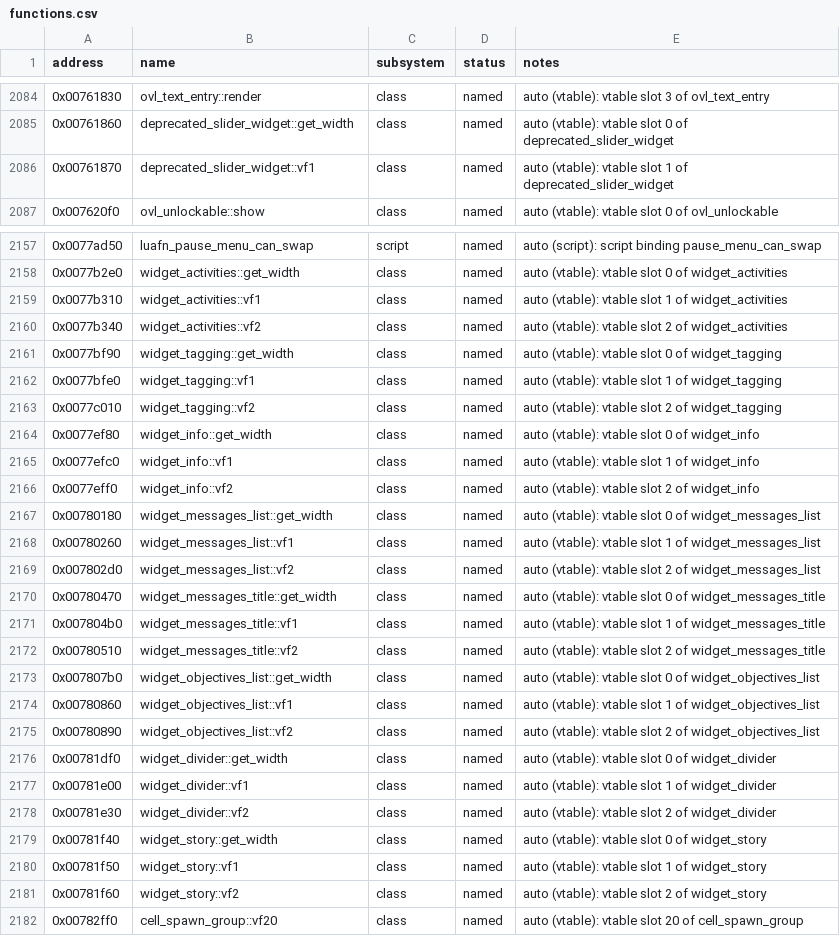
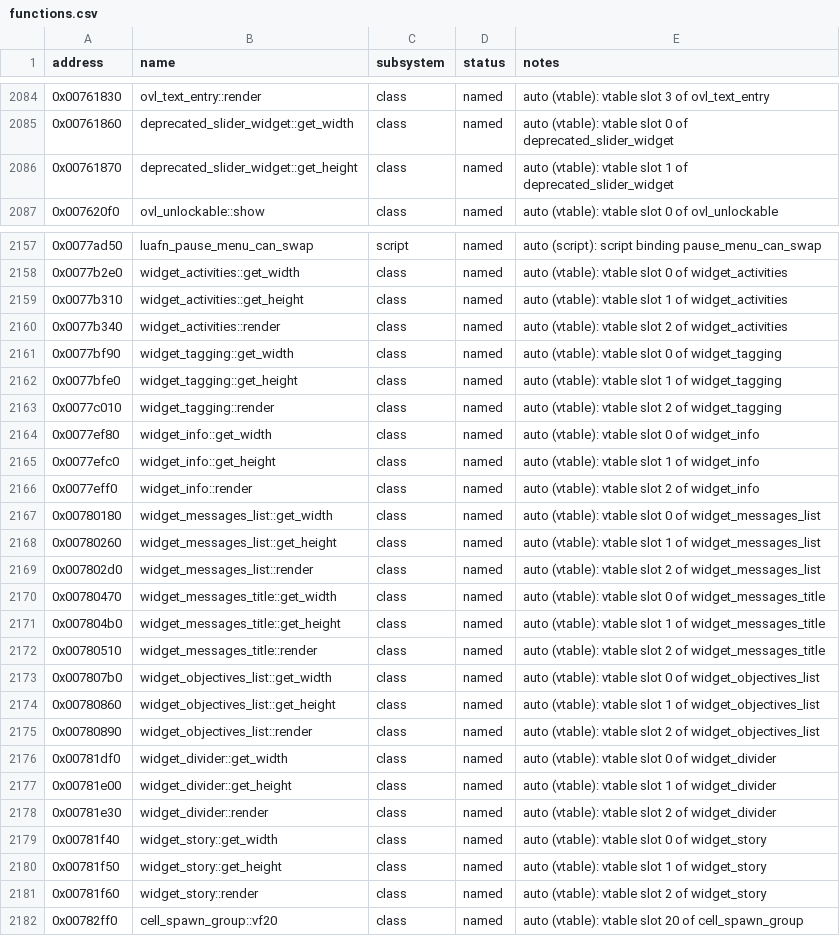
Before and after one commit to 16austin16/SR2-Decomp, a CSV file: docs/functions.csv, drawn as a sheet; only a part is shown, gaps mark what is left out; the diff covers the shown part only.

```diff
--- a/docs/functions.csv
+++ b/docs/functions.csv
@@ -2085,3 +2085,3 @@ address,name,subsystem,status,notes
 0x00761860,deprecated_slider_widget::get_width,class,named,"auto (vtable): vtable slot 0 of deprecated_slider_widget"
-0x00761870,deprecated_slider_widget::vf1,class,named,"auto (vtable): vtable slot 1 of deprecated_slider_widget"
+0x00761870,deprecated_slider_widget::get_height,class,named,"auto (vtable): vtable slot 1 of deprecated_slider_widget"
 0x007620f0,ovl_unlockable::show,class,named,"auto (vtable): vtable slot 0 of ovl_unlockable"
@@ -2158,25 +2158,25 @@ address,name,subsystem,status,notes
 0x0077b2e0,widget_activities::get_width,class,named,"auto (vtable): vtable slot 0 of widget_activities"
-0x0077b310,widget_activities::vf1,class,named,"auto (vtable): vtable slot 1 of widget_activities"
-0x0077b340,widget_activities::vf2,class,named,"auto (vtable): vtable slot 2 of widget_activities"
+0x0077b310,widget_activities::get_height,class,named,"auto (vtable): vtable slot 1 of widget_activities"
+0x0077b340,widget_activities::render,class,named,"auto (vtable): vtable slot 2 of widget_activities"
 0x0077bf90,widget_tagging::get_width,class,named,"auto (vtable): vtable slot 0 of widget_tagging"
-0x0077bfe0,widget_tagging::vf1,class,named,"auto (vtable): vtable slot 1 of widget_tagging"
-0x0077c010,widget_tagging::vf2,class,named,"auto (vtable): vtable slot 2 of widget_tagging"
+0x0077bfe0,widget_tagging::get_height,class,named,"auto (vtable): vtable slot 1 of widget_tagging"
+0x0077c010,widget_tagging::render,class,named,"auto (vtable): vtable slot 2 of widget_tagging"
 0x0077ef80,widget_info::get_width,class,named,"auto (vtable): vtable slot 0 of widget_info"
-0x0077efc0,widget_info::vf1,class,named,"auto (vtable): vtable slot 1 of widget_info"
-0x0077eff0,widget_info::vf2,class,named,"auto (vtable): vtable slot 2 of widget_info"
+0x0077efc0,widget_info::get_height,class,named,"auto (vtable): vtable slot 1 of widget_info"
+0x0077eff0,widget_info::render,class,named,"auto (vtable): vtable slot 2 of widget_info"
 0x00780180,widget_messages_list::get_width,class,named,"auto (vtable): vtable slot 0 of widget_messages_list"
-0x00780260,widget_messages_list::vf1,class,named,"auto (vtable): vtable slot 1 of widget_messages_list"
-0x007802d0,widget_messages_list::vf2,class,named,"auto (vtable): vtable slot 2 of widget_messages_list"
+0x00780260,widget_messages_list::get_height,class,named,"auto (vtable): vtable slot 1 of widget_messages_list"
+0x007802d0,widget_messages_list::render,class,named,"auto (vtable): vtable slot 2 of widget_messages_list"
 0x00780470,widget_messages_title::get_width,class,named,"auto (vtable): vtable slot 0 of widget_messages_title"
-0x007804b0,widget_messages_title::vf1,class,named,"auto (vtable): vtable slot 1 of widget_messages_title"
-0x00780510,widget_messages_title::vf2,class,named,"auto (vtable): vtable slot 2 of widget_messages_title"
+0x007804b0,widget_messages_title::get_height,class,named,"auto (vtable): vtable slot 1 of widget_messages_title"
+0x00780510,widget_messages_title::render,class,named,"auto (vtable): vtable slot 2 of widget_messages_title"
 0x007807b0,widget_objectives_list::get_width,class,named,"auto (vtable): vtable slot 0 of widget_objectives_list"
-0x00780860,widget_objectives_list::vf1,class,named,"auto (vtable): vtable slot 1 of widget_objectives_list"
-0x00780890,widget_objectives_list::vf2,class,named,"auto (vtable): vtable slot 2 of widget_objectives_list"
+0x00780860,widget_objectives_list::get_height,class,named,"auto (vtable): vtable slot 1 of widget_objectives_list"
+0x00780890,widget_objectives_list::render,class,named,"auto (vtable): vtable slot 2 of widget_objectives_list"
 0x00781df0,widget_divider::get_width,class,named,"auto (vtable): vtable slot 0 of widget_divider"
-0x00781e00,widget_divider::vf1,class,named,"auto (vtable): vtable slot 1 of widget_divider"
-0x00781e30,widget_divider::vf2,class,named,"auto (vtable): vtable slot 2 of widget_divider"
+0x00781e00,widget_divider::get_height,class,named,"auto (vtable): vtable slot 1 of widget_divider"
+0x00781e30,widget_divider::render,class,named,"auto (vtable): vtable slot 2 of widget_divider"
 0x00781f40,widget_story::get_width,class,named,"auto (vtable): vtable slot 0 of widget_story"
-0x00781f50,widget_story::vf1,class,named,"auto (vtable): vtable slot 1 of widget_story"
-0x00781f60,widget_story::vf2,class,named,"auto (vtable): vtable slot 2 of widget_story"
+0x00781f50,widget_story::get_height,class,named,"auto (vtable): vtable slot 1 of widget_story"
+0x00781f60,widget_story::render,class,named,"auto (vtable): vtable slot 2 of widget_story"
 0x00782ff0,cell_spawn_group::vf20,class,named,"auto (vtable): vtable slot 20 of cell_spawn_group"
```
Also changed, not shown: 22 edited cells elsewhere in this file, docs/vtable_slots.csv, 1 other file.
